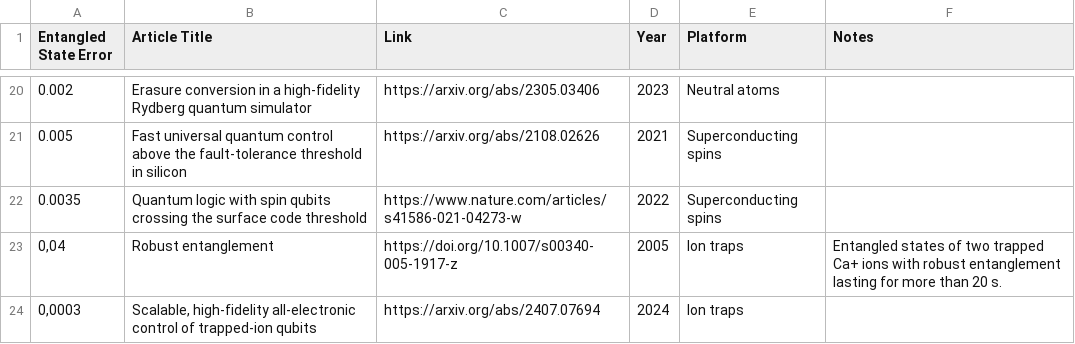
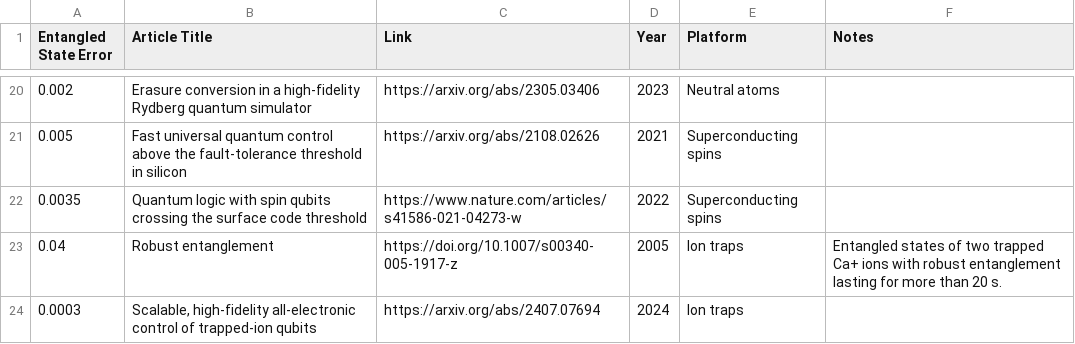
Before and after one commit to francois-marie/awesome-quantum-computing-experiments, a CSV file: data/entangled_state_error_exp.csv, drawn as a sheet; only a part is shown, gaps mark what is left out.

Commit message:
jekyll build from Action 87a2760e871543ff214046f2146788b6168e5382

```diff
--- a/data/entangled_state_error_exp.csv
+++ b/data/entangled_state_error_exp.csv
@@ -22,3 +22,3 @@
 "0.0035","Quantum logic with spin qubits crossing the surface code threshold","https://www.nature.com/articles/s41586-021-04273-w","2022","Superconducting spins",""
-"0,04","Robust entanglement","https://doi.org/10.1007/s00340-005-1917-z","2005","Ion traps","Entangled states of two trapped Ca+ ions with robust entanglement lasting for more than 20 s."
-"0,0003","Scalable, high-fidelity all-electronic control of trapped-ion qubits","https://arxiv.org/abs/2407.07694","2024","Ion traps",""
+"0.04","Robust entanglement","https://doi.org/10.1007/s00340-005-1917-z","2005","Ion traps","Entangled states of two trapped Ca+ ions with robust entanglement lasting for more than 20 s."
+"0.0003","Scalable, high-fidelity all-electronic control of trapped-ion qubits","https://arxiv.org/abs/2407.07694","2024","Ion traps",""
```
